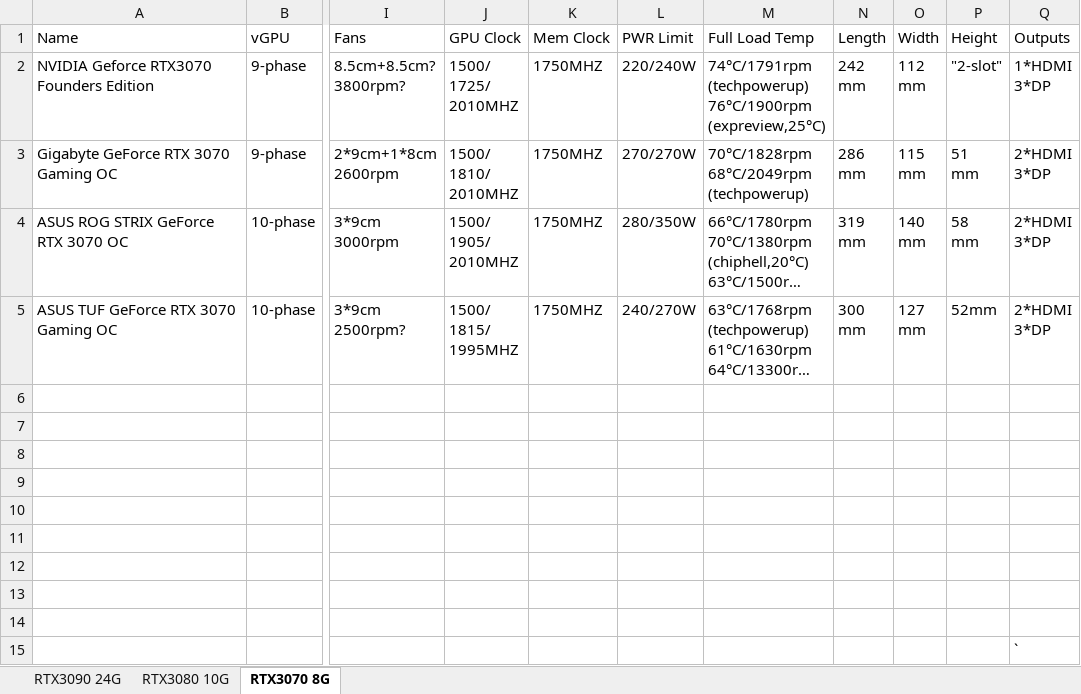
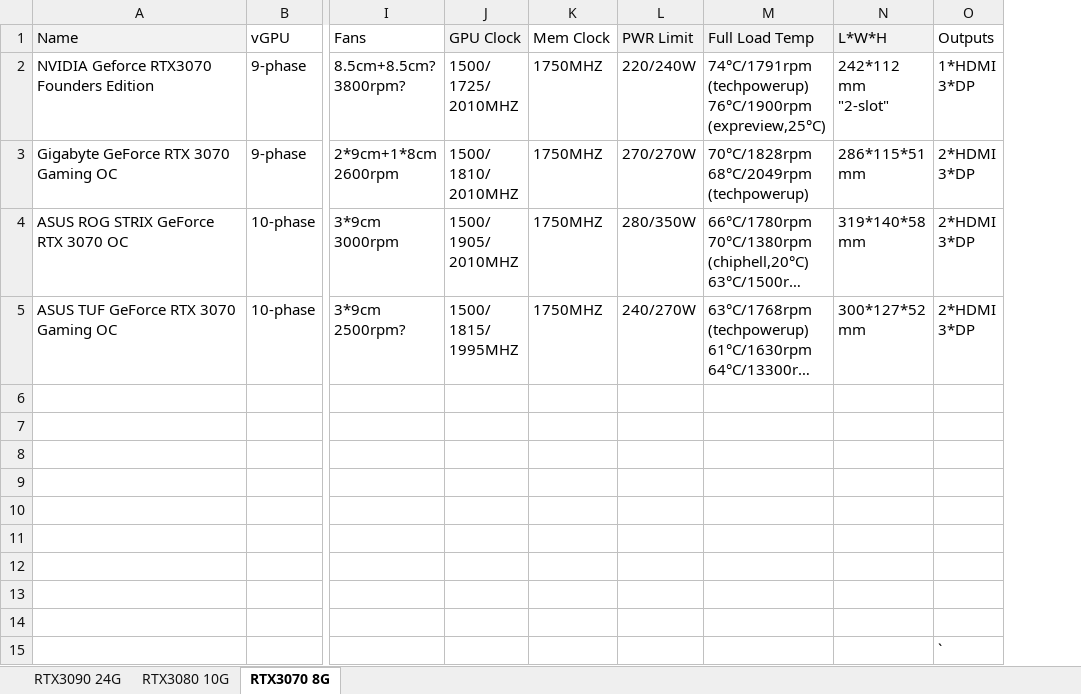
Before and after one commit to wi11iamzhao/GraphicsCardSpecs, an Excel workbook: GraphicsCardSpecificationSheet.xlsx, sheet RTX3070 8G, drawn as a sheet; only a part is shown, gaps mark what is left out; long unchanged cells end in …; values as stored, in another font and other column widths than the file's, no borders; removed rows and columns are numbered as before the commit, all else as after; ↵ is a line break in a cell; the diff names each change by its address in the sheet, - before the commit and + after, or states it on an @@ line.

```diff
--- a/GraphicsCardSpecificationSheet.xlsx (sheet RTX3070 8G)
+++ b/GraphicsCardSpecificationSheet.xlsx (sheet RTX3070 8G)
-column N (Length), rows 2-5: 242 ↵ mm | 286 ↵ mm | 319 ↵ mm | 300 ↵ mm
-column O (Width), rows 2-5: 112 ↵ mm | 115 ↵ mm | 140 ↵ mm | 127 ↵ mm
-column P (Height), rows 2-5: "2-slot" | 51 ↵ mm | 58 ↵ mm | 52mm
+column N (L*W*H), rows 2-5: 242*112 ↵ mm ↵ "2-slot" | 286*115*51 ↵ mm | 319*140*58 ↵ mm | 300*127*52 ↵ mm
-A1 fill: none
+A1 fill: #F2F2F2
-J1 fill: none
+J1 fill: #F2F2F2
-L1:M1 fill: none
+L1:M1 fill: #F2F2F2
```
Also changed, not shown: sheet RTX3080 10G, sheet RTX3090 24G.
